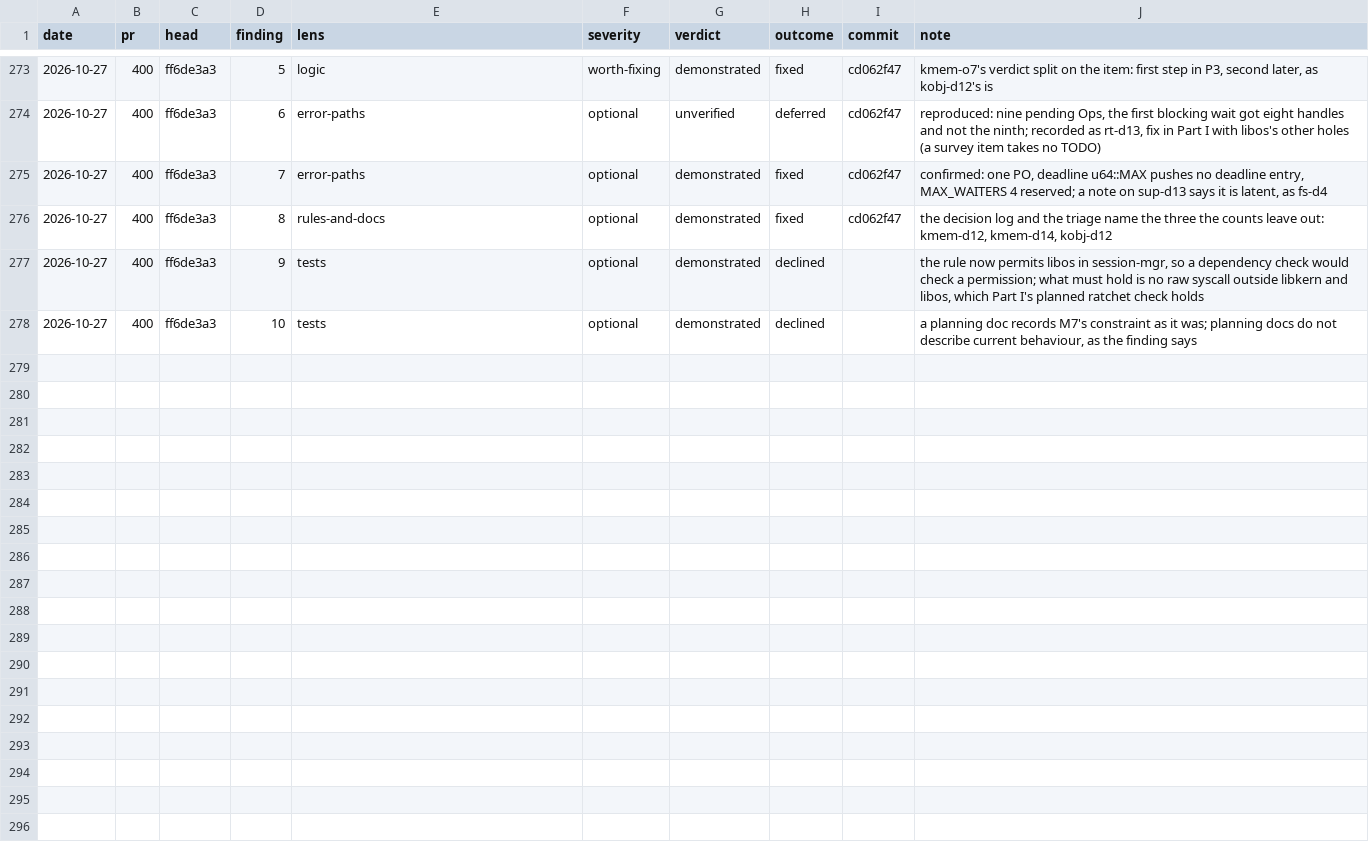
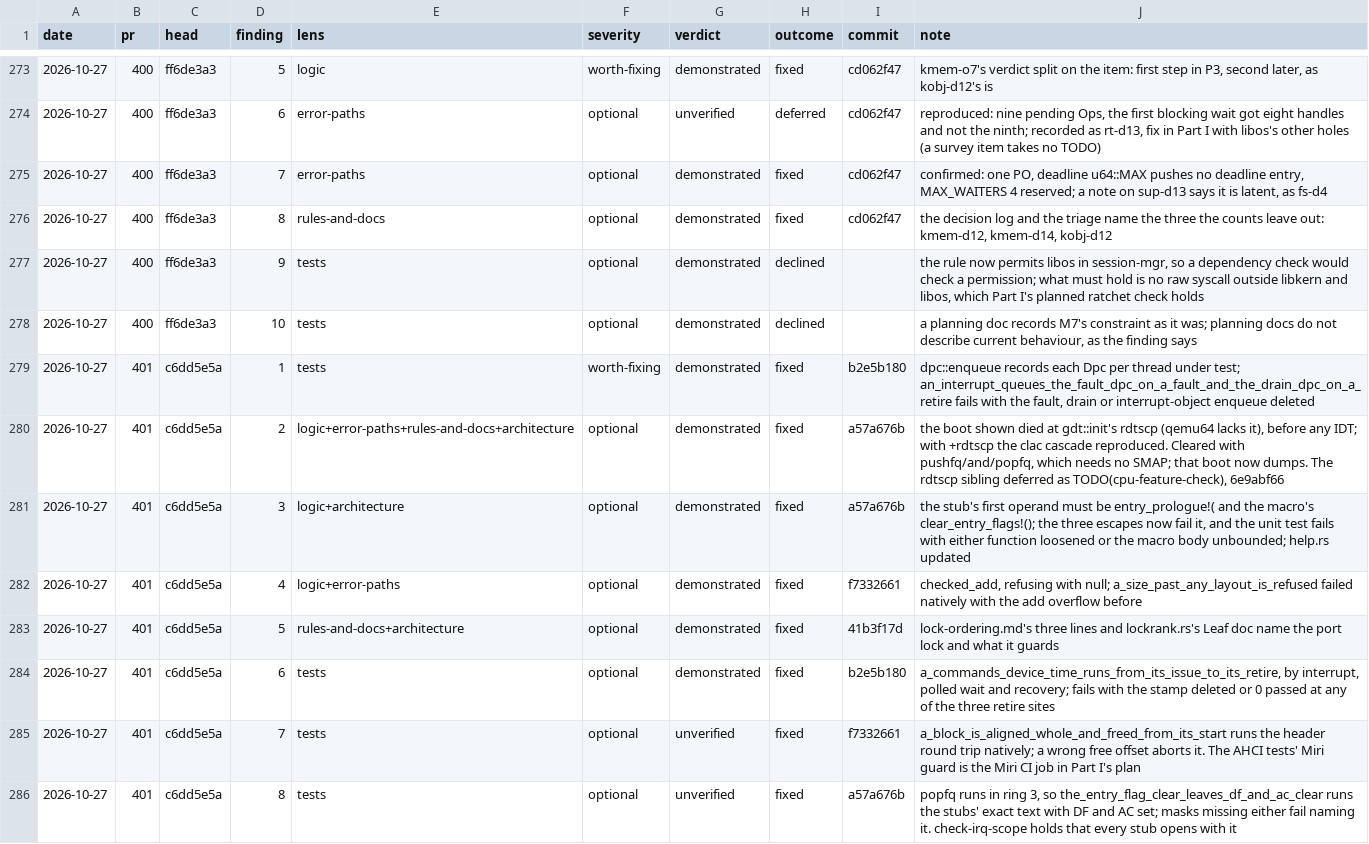
Before and after one commit to kelby0320/nitrox, a TSV file: .claude/review-outcomes.tsv, drawn as a sheet; only a part is shown, gaps mark what is left out.

```diff
--- a/.claude/review-outcomes.tsv
+++ b/.claude/review-outcomes.tsv
@@ -278 +278,9 @@ date	pr	head	finding	lens	severity	verdict	outcome	commit	note
 2026-10-27	400	ff6de3a3	10	tests	optional	demonstrated	declined		a planning doc records M7's constraint as it was; planning docs do not describe current behaviour, as the finding says
+2026-10-27	401	c6dd5e5a	1	tests	worth-fixing	demonstrated	fixed	b2e5b180	dpc::enqueue records each Dpc per thread under test; an_interrupt_queues_the_fault_dpc_on_a_fault_and_the_drain_dpc_on_a_retire fails with the fault, drain or interrupt-object enqueue deleted
+2026-10-27	401	c6dd5e5a	2	logic+error-paths+rules-and-docs+architecture	optional	demonstrated	fixed	a57a676b	the boot shown died at gdt::init's rdtscp (qemu64 lacks it), before any IDT; with +rdtscp the clac cascade reproduced. Cleared with pushfq/and/popfq, which needs no SMAP; that boot now dumps. The rdtscp sibling deferred as TODO(cpu-feature-check), 6e9abf66
+2026-10-27	401	c6dd5e5a	3	logic+architecture	optional	demonstrated	fixed	a57a676b	the stub's first operand must be entry_prologue!( and the macro's clear_entry_flags!(); the three escapes now fail it, and the unit test fails with either function loosened or the macro body unbounded; help.rs updated
+2026-10-27	401	c6dd5e5a	4	logic+error-paths	optional	demonstrated	fixed	f7332661	checked_add, refusing with null; a_size_past_any_layout_is_refused failed natively with the add overflow before
+2026-10-27	401	c6dd5e5a	5	rules-and-docs+architecture	optional	demonstrated	fixed	41b3f17d	lock-ordering.md's three lines and lockrank.rs's Leaf doc name the port lock and what it guards
+2026-10-27	401	c6dd5e5a	6	tests	optional	demonstrated	fixed	b2e5b180	a_commands_device_time_runs_from_its_issue_to_its_retire, by interrupt, polled wait and recovery; fails with the stamp deleted or 0 passed at any of the three retire sites
+2026-10-27	401	c6dd5e5a	7	tests	optional	unverified	fixed	f7332661	a_block_is_aligned_whole_and_freed_from_its_start runs the header round trip natively; a wrong free offset aborts it. The AHCI tests' Miri guard is the Miri CI job in Part I's plan
+2026-10-27	401	c6dd5e5a	8	tests	optional	unverified	fixed	a57a676b	popfq runs in ring 3, so the_entry_flag_clear_leaves_df_and_ac_clear runs the stubs' exact text with DF and AC set; masks missing either fail naming it. check-irq-scope holds that every stub opens with it
```
Also changed, not shown: 1 other file.
